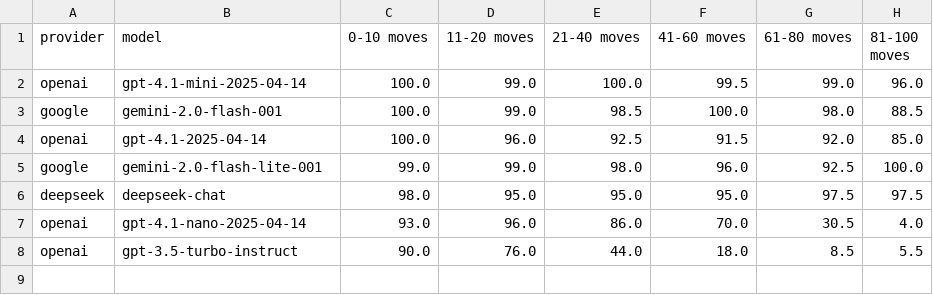
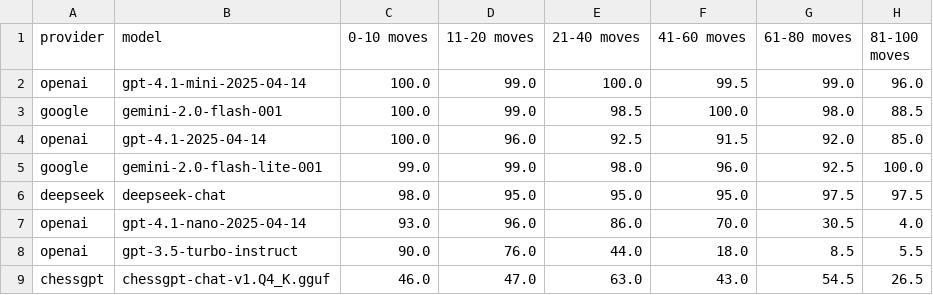
Before and after one commit to AidanCooper/pgn2fen-benchmark, a CSV file: results/standard/fullmove_number/non_reasoning.csv, drawn as a sheet; the diff names each change by its address in the sheet, - before the commit and + after, or states it on an @@ line.

```diff
--- a/results/standard/fullmove_number/non_reasoning.csv
+++ b/results/standard/fullmove_number/non_reasoning.csv
+row 9: chessgpt | chessgpt-chat-v1.Q4_K.gguf | 46.0 | 47.0 | 63.0 | 43.0 | 54.5 | 26.5
```
Also changed, not shown: results/standard/castling/non_reasoning.csv, results/standard/en_passant/non_reasoning.csv, 24 other files.
